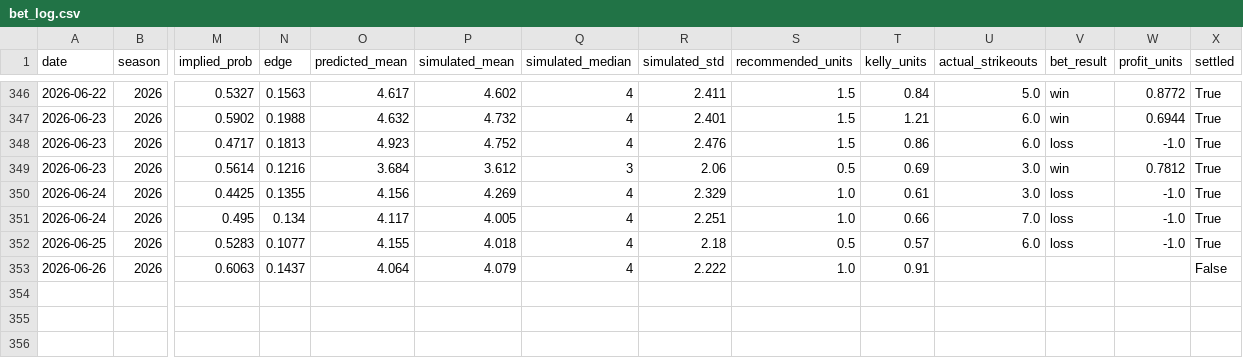
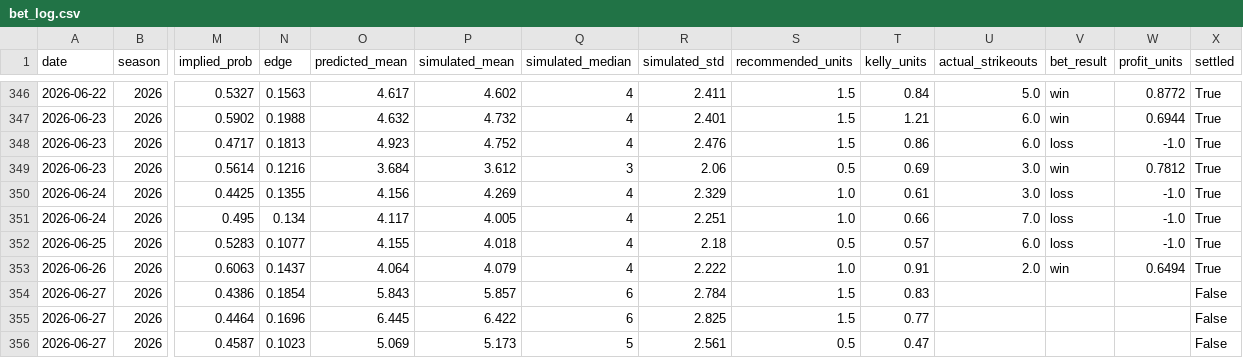
Before and after one commit to andrewrust04-blip/mlb-betting-model, a CSV file: bet_log.csv, drawn as a sheet; only a part is shown, gaps mark what is left out; rows hold the shown columns only; the diff names each change by its address in the sheet, - before the commit and + after, or states it on an @@ line.

```diff
--- a/bet_log.csv
+++ b/bet_log.csv
-U353 (actual_strikeouts): (empty)
+U353 (actual_strikeouts): 2.0
-V353 (bet_result): (empty)
+V353 (bet_result): win
-W353 (profit_units): (empty)
+W353 (profit_units): 0.6494
-X353 (settled): False
+X353 (settled): True
+row 354: 2026-06-27 | 2026 | 0.4386 | 0.1854 | 5.843 | 5.857 | 6 | 2.784 | 1.5 | 0.83 |  |  |  | False
+row 355: 2026-06-27 | 2026 | 0.4464 | 0.1696 | 6.445 | 6.422 | 6 | 2.825 | 1.5 | 0.77 |  |  |  | False
+row 356: 2026-06-27 | 2026 | 0.4587 | 0.1023 | 5.069 | 5.173 | 5 | 2.561 | 0.5 | 0.47 |  |  |  | False
```
Also changed, not shown: dashboard_by_edge.csv, dashboard_by_line.csv, 5 other files.
